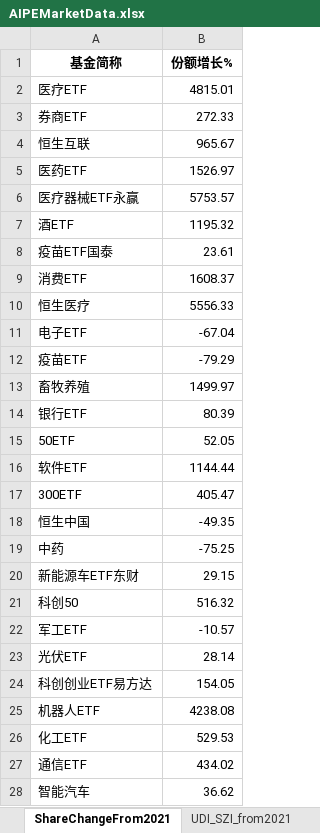
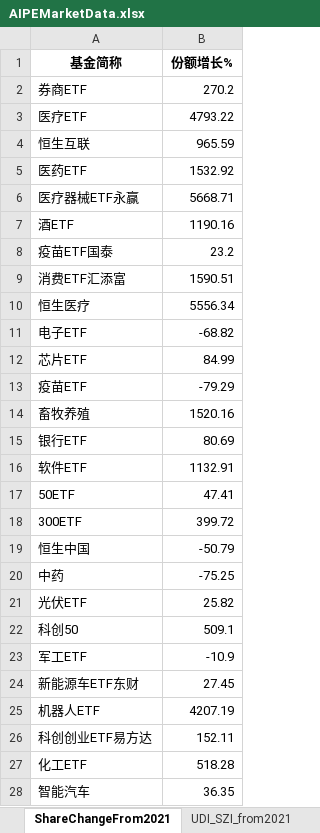
Before and after one commit to digital-era/AIPEMarketDashboard, an Excel workbook: AIPEMarketData.xlsx, sheet ShareChangeFrom2021, drawn as a sheet; only a part is shown; values as stored, in another font and other column widths than the file's, no borders; removed rows and columns are numbered as before the commit, all else as after; the diff covers the shown part only; the diff names each change by its address in the sheet, - before the commit and + after, or states it on an @@ line.

```diff
--- a/AIPEMarketData.xlsx (sheet ShareChangeFrom2021)
+++ b/AIPEMarketData.xlsx (sheet ShareChangeFrom2021)
-row 2: 医疗ETF | 4815.01
-B2 (份额增长%): 272.33
+B2 (份额增长%): 270.2
+row 3: 医疗ETF | 4793.22
-B4 (份额增长%): 965.67
+B4 (份额增长%): 965.59
-B5 (份额增长%): 1526.97
+B5 (份额增长%): 1532.92
-B6 (份额增长%): 5753.57
+B6 (份额增长%): 5668.71
-B7 (份额增长%): 1195.32
+B7 (份额增长%): 1190.16
-B8 (份额增长%): 23.61
+B8 (份额增长%): 23.2
-row 9: 消费ETF | 1608.37
+row 9: 消费ETF汇添富 | 1590.51
-B10 (份额增长%): 5556.33
+B10 (份额增长%): 5556.34
-B11 (份额增长%): -67.04
+B11 (份额增长%): -68.82
+row 12: 芯片ETF | 84.99
-B14 (份额增长%): 1499.97
+B14 (份额增长%): 1520.16
-B15 (份额增长%): 80.39
+B15 (份额增长%): 80.69
-row 15: 50ETF | 52.05
-B16 (份额增长%): 1144.44
+B16 (份额增长%): 1132.91
+row 17: 50ETF | 47.41
-B18 (份额增长%): 405.47
+B18 (份额增长%): 399.72
-B19 (份额增长%): -49.35
+B19 (份额增长%): -50.79
-row 20: 新能源车ETF东财 | 29.15
+row 21: 光伏ETF | 25.82
-B22 (份额增长%): 516.32
+B22 (份额增长%): 509.1
-B23 (份额增长%): -10.57
+B23 (份额增长%): -10.9
-row 23: 光伏ETF | 28.14
-row 24: 科创创业ETF易方达 | 154.05
+row 24: 新能源车ETF东财 | 27.45
-B25 (份额增长%): 4238.08
+B25 (份额增长%): 4207.19
+row 26: 科创创业ETF易方达 | 152.11
-B27 (份额增长%): 529.53
+B27 (份额增长%): 518.28
-row 27: 通信ETF | 434.02
-B28 (份额增长%): 36.62
+B28 (份额增长%): 36.35
```
Also changed, not shown: 5 added rows, 5 removed rows and 26 edited cells elsewhere in this sheet, sheet PriceThisYearChange, sheet DistributeHotIndustry, sheet ShareThisYearChange, sheet TopStockIn5DaysMainFund, sheet PriceChangeFrom2021, sheet TopStockInTopPotScore, 7 more sheets, 1 other file.
